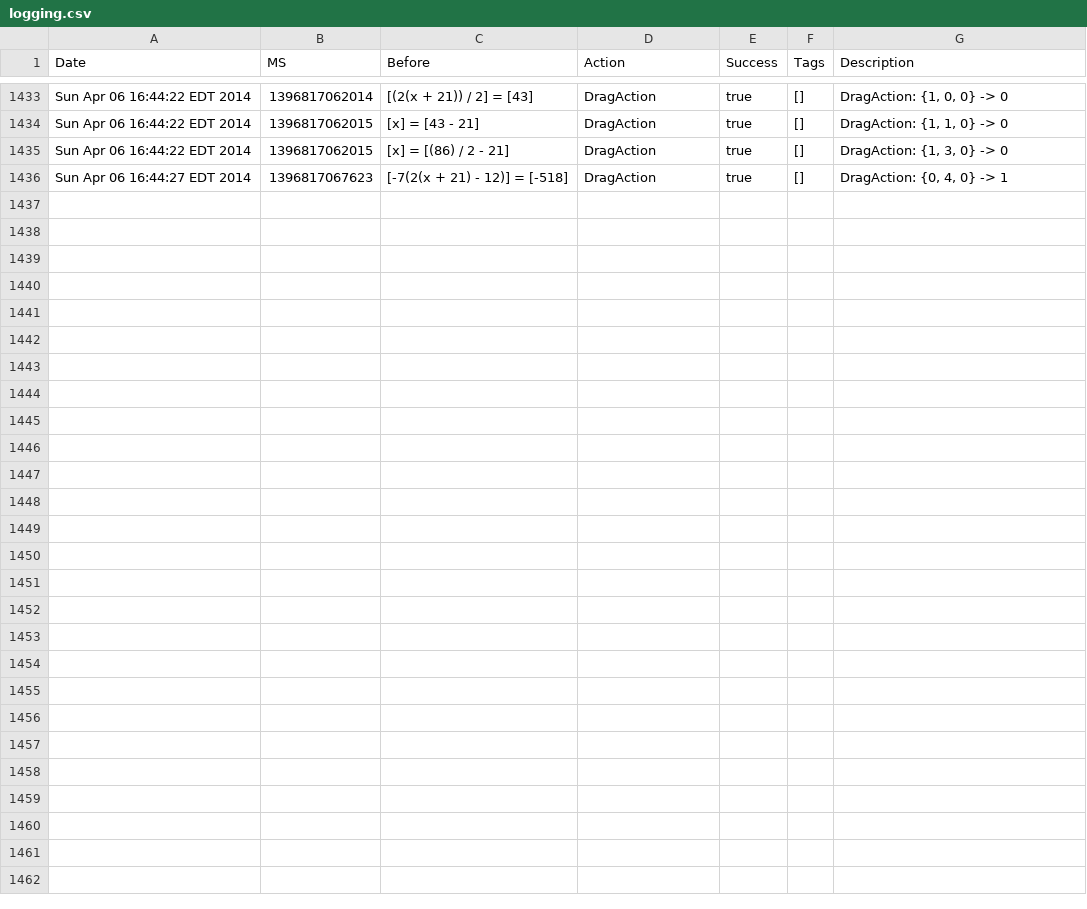
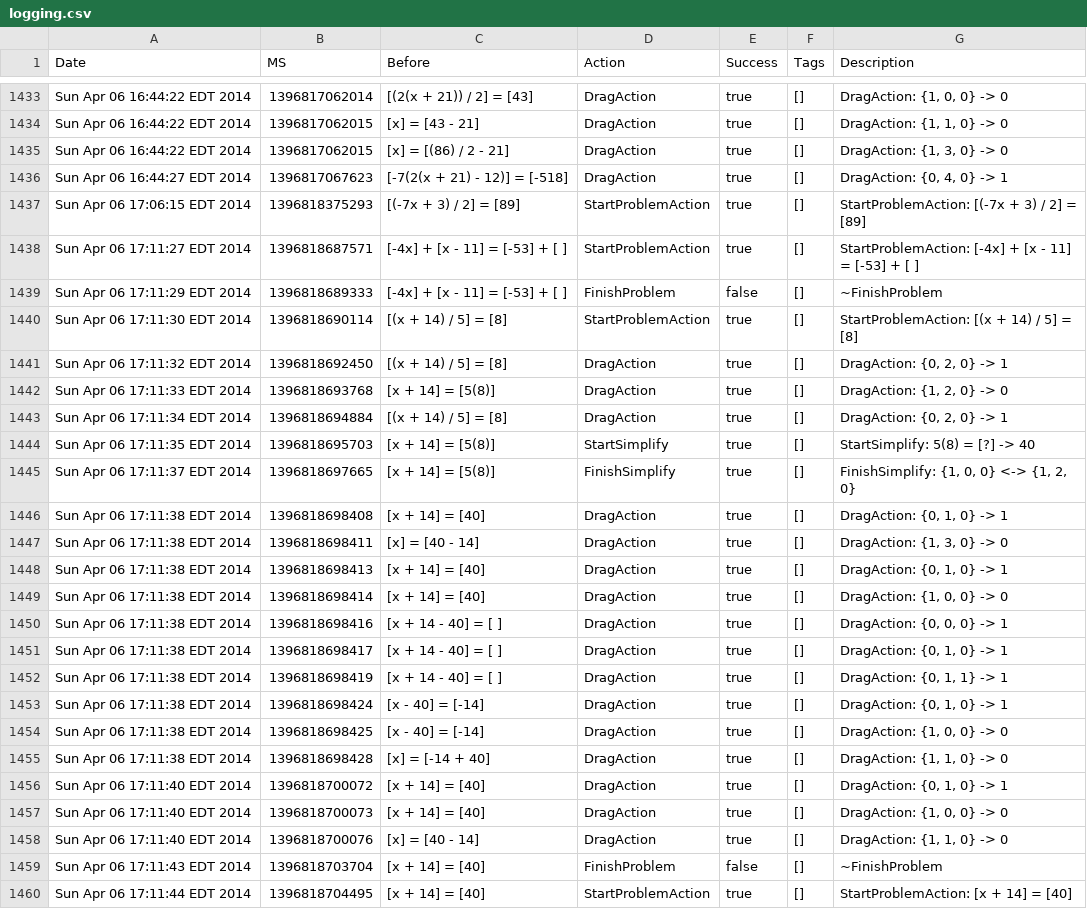
Before and after one commit to thomaswp/tuxblocks, a CSV file: java/logging.csv, drawn as a sheet; only a part is shown, gaps mark what is left out.

```diff
--- a/java/logging.csv
+++ b/java/logging.csv
@@ -1436 +1436,25 @@ Sun Apr 06 16:44:22 EDT 2014,1396817062015,[x] = [(86) / 2 - 21],DragAction,true
 Sun Apr 06 16:44:27 EDT 2014,1396817067623,[-7(2(x + 21) - 12)] = [-518],DragAction,true,[],"DragAction: {0, 4, 0} -> 1"
+Sun Apr 06 17:06:15 EDT 2014,1396818375293,[(-7x + 3) / 2] = [89],StartProblemAction,true,[],StartProblemAction: [(-7x + 3) / 2] = [89]
+Sun Apr 06 17:11:27 EDT 2014,1396818687571,[-4x] + [x - 11] = [-53] + [ ],StartProblemAction,true,[],StartProblemAction: [-4x] + [x - 11] = [-53] + [ ]
+Sun Apr 06 17:11:29 EDT 2014,1396818689333,[-4x] + [x - 11] = [-53] + [ ],FinishProblem,false,[],~FinishProblem
+Sun Apr 06 17:11:30 EDT 2014,1396818690114,[(x + 14) / 5] = [8],StartProblemAction,true,[],StartProblemAction: [(x + 14) / 5] = [8]
+Sun Apr 06 17:11:32 EDT 2014,1396818692450,[(x + 14) / 5] = [8],DragAction,true,[],"DragAction: {0, 2, 0} -> 1"
+Sun Apr 06 17:11:33 EDT 2014,1396818693768,[x + 14] = [5(8)],DragAction,true,[],"DragAction: {1, 2, 0} -> 0"
+Sun Apr 06 17:11:34 EDT 2014,1396818694884,[(x + 14) / 5] = [8],DragAction,true,[],"DragAction: {0, 2, 0} -> 1"
+Sun Apr 06 17:11:35 EDT 2014,1396818695703,[x + 14] = [5(8)],StartSimplify,true,[],StartSimplify: 5(8) = [?] -> 40
+Sun Apr 06 17:11:37 EDT 2014,1396818697665,[x + 14] = [5(8)],FinishSimplify,true,[],"FinishSimplify: {1, 0, 0} <-> {1, 2, 0}"
+Sun Apr 06 17:11:38 EDT 2014,1396818698408,[x + 14] = [40],DragAction,true,[],"DragAction: {0, 1, 0} -> 1"
+Sun Apr 06 17:11:38 EDT 2014,1396818698411,[x] = [40 - 14],DragAction,true,[],"DragAction: {1, 3, 0} -> 0"
+Sun Apr 06 17:11:38 EDT 2014,1396818698413,[x + 14] = [40],DragAction,true,[],"DragAction: {0, 1, 0} -> 1"
+Sun Apr 06 17:11:38 EDT 2014,1396818698414,[x + 14] = [40],DragAction,true,[],"DragAction: {1, 0, 0} -> 0"
+Sun Apr 06 17:11:38 EDT 2014,1396818698416,[x + 14 - 40] = [ ],DragAction,true,[],"DragAction: {0, 0, 0} -> 1"
+Sun Apr 06 17:11:38 EDT 2014,1396818698417,[x + 14 - 40] = [ ],DragAction,true,[],"DragAction: {0, 1, 0} -> 1"
+Sun Apr 06 17:11:38 EDT 2014,1396818698419,[x + 14 - 40] = [ ],DragAction,true,[],"DragAction: {0, 1, 1} -> 1"
+Sun Apr 06 17:11:38 EDT 2014,1396818698424,[x - 40] = [-14],DragAction,true,[],"DragAction: {0, 1, 0} -> 1"
+Sun Apr 06 17:11:38 EDT 2014,1396818698425,[x - 40] = [-14],DragAction,true,[],"DragAction: {1, 0, 0} -> 0"
+Sun Apr 06 17:11:38 EDT 2014,1396818698428,[x] = [-14 + 40],DragAction,true,[],"DragAction: {1, 1, 0} -> 0"
+Sun Apr 06 17:11:40 EDT 2014,1396818700072,[x + 14] = [40],DragAction,true,[],"DragAction: {0, 1, 0} -> 1"
+Sun Apr 06 17:11:40 EDT 2014,1396818700073,[x + 14] = [40],DragAction,true,[],"DragAction: {1, 0, 0} -> 0"
+Sun Apr 06 17:11:40 EDT 2014,1396818700076,[x] = [40 - 14],DragAction,true,[],"DragAction: {1, 1, 0} -> 0"
+Sun Apr 06 17:11:43 EDT 2014,1396818703704,[x + 14] = [40],FinishProblem,false,[],~FinishProblem
+Sun Apr 06 17:11:44 EDT 2014,1396818704495,[x + 14] = [40],StartProblemAction,true,[],StartProblemAction: [x + 14] = [40]
```
Also changed, not shown: 2 other files.
